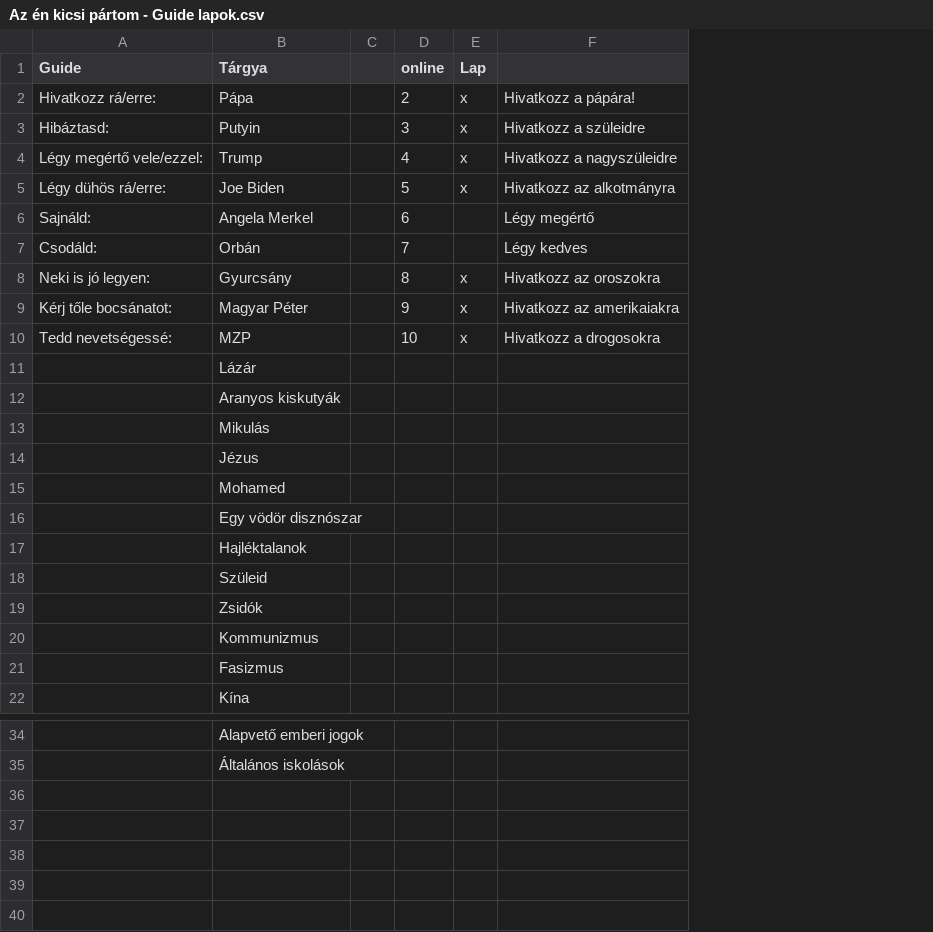
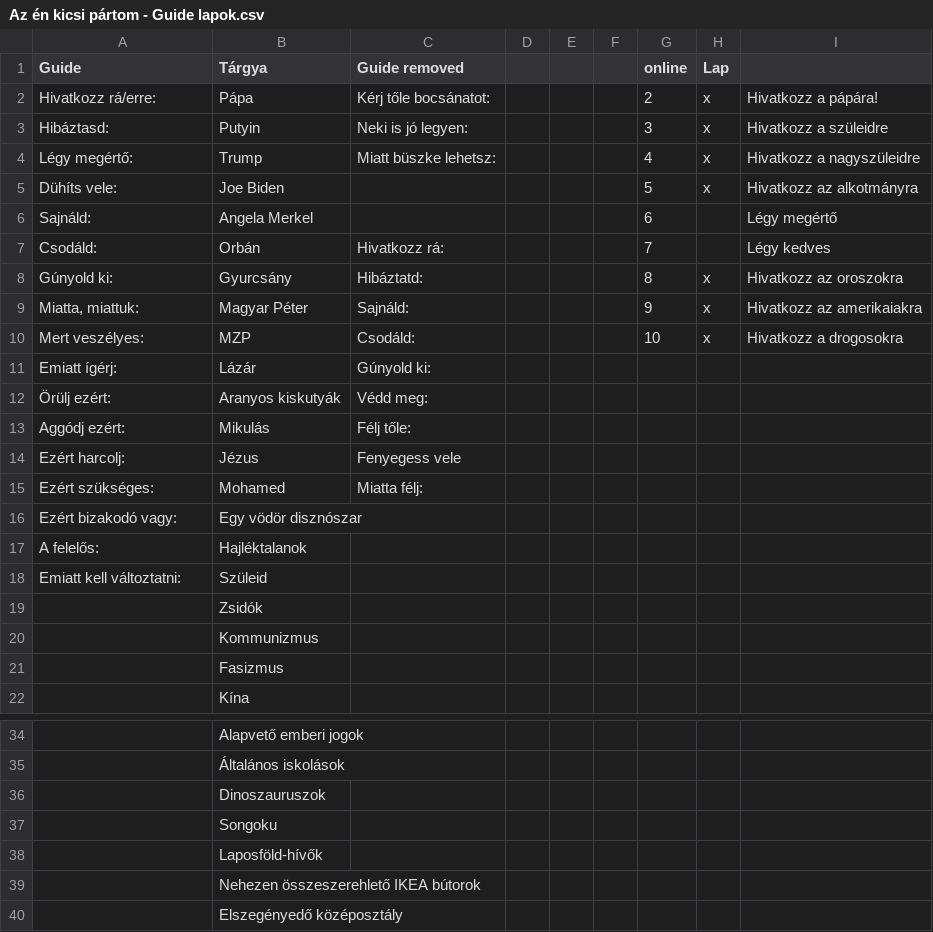
Before and after one commit to csipapicsa/MyLittleParty, a CSV file: Az én kicsi pártom - Guide lapok.csv, drawn as a sheet; only a part is shown, gaps mark what is left out; the diff names each change by its address in the sheet, - before the commit and + after, or states it on an @@ line.

Commit message:
Update Az én kicsi pártom - Guide lapok.csv

```diff
--- a/Az én kicsi pártom - Guide lapok.csv
+++ b/Az én kicsi pártom - Guide lapok.csv
+column C (Guide removed), rows 2-15: Kérj tőle bocsánatot: | Neki is jó legyen: | Miatt büszke lehetsz: |  |  | Hivatkozz rá: | Hibáztatd: | Sajnáld: | Csodáld: | Gúnyold ki: | Védd meg: | Félj tőle: | Fenyegess vele | Miatta félj:
+column E, empty
+column F, empty
-A4 (Guide): Légy megértő vele/ezzel:
+A4 (Guide): Légy megértő:
-A5 (Guide): Légy dühös rá/erre:
+A5 (Guide): Dühíts vele:
-A8 (Guide): Neki is jó legyen:
+A8 (Guide): Gúnyold ki:
-A9 (Guide): Kérj tőle bocsánatot:
+A9 (Guide): Miatta, miattuk:
-A10 (Guide): Tedd nevetségessé:
+A10 (Guide): Mert veszélyes:
-A11 (Guide): (empty)
+A11 (Guide): Emiatt ígérj:
-A12 (Guide): (empty)
+A12 (Guide): Örülj ezért:
-A13 (Guide): (empty)
+A13 (Guide): Aggódj ezért:
-A14 (Guide): (empty)
+A14 (Guide): Ezért harcolj:
-A15 (Guide): (empty)
+A15 (Guide): Ezért szükséges:
-A16 (Guide): (empty)
+A16 (Guide): Ezért bizakodó vagy:
-A17 (Guide): (empty)
+A17 (Guide): A felelős:
-A18 (Guide): (empty)
+A18 (Guide): Emiatt kell változtatni:
+row 36:  | Dinoszauruszok
+row 37:  | Songoku
+row 38:  | Laposföld-hívők
+row 39:  | Nehezen összeszerehlető IKEA bútorok
+row 40:  | Elszegényedő középosztály
```
